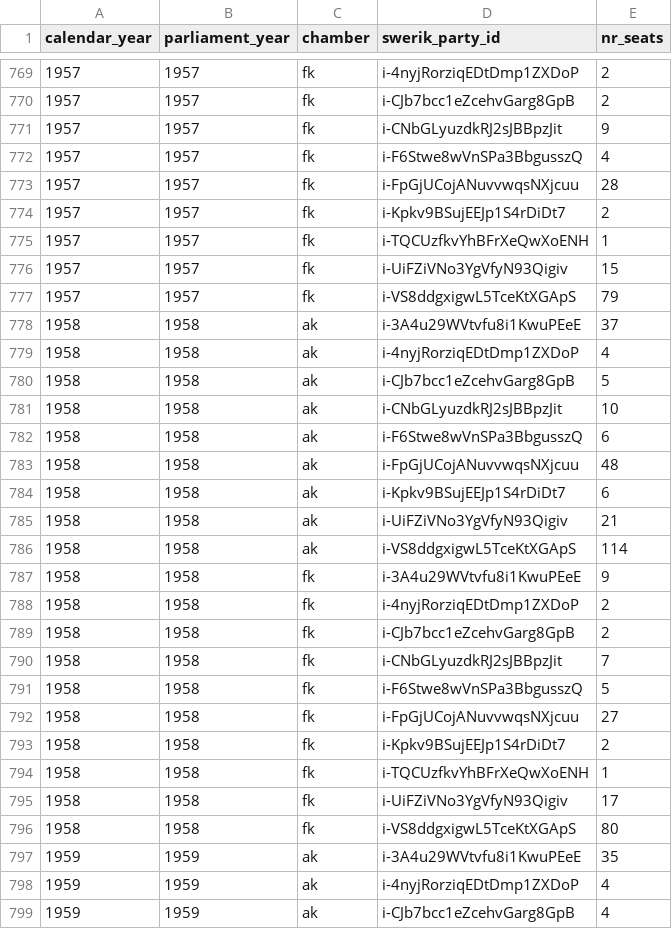
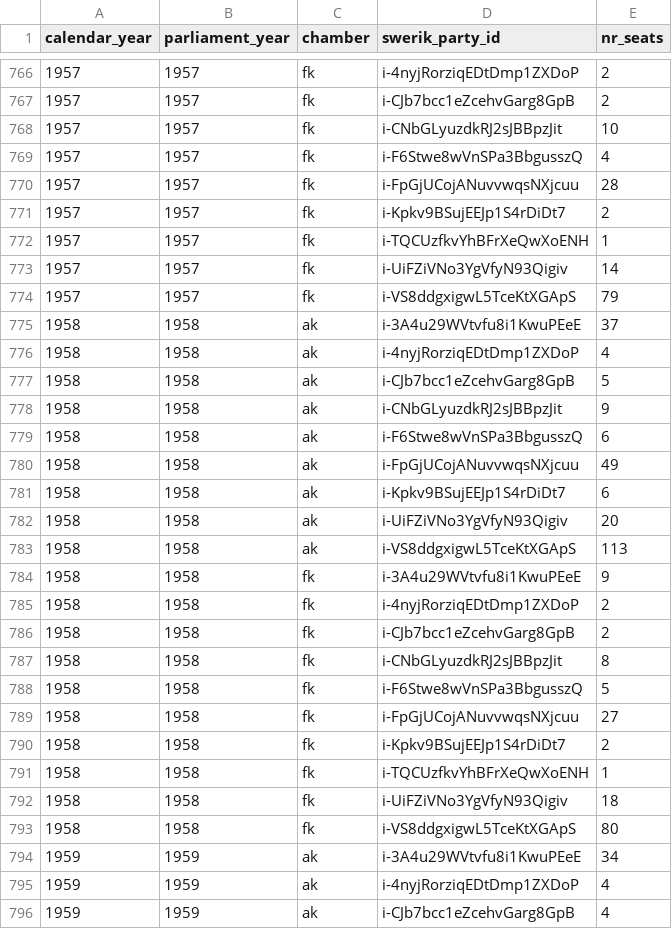
Before and after one commit to swerik-project/riksdagen-persons, a CSV file: quality/estimates/party-distribution/snapshot-distribution-10-01.csv, drawn as a sheet; only a part is shown, gaps mark what is left out; the diff covers the shown part only.

```diff
--- a/quality/estimates/party-distribution/snapshot-distribution-10-01.csv
+++ b/quality/estimates/party-distribution/snapshot-distribution-10-01.csv
@@ -770,3 +767,3 @@ calendar_year,parliament_year,chamber,swerik_party_id,nr_seats
 1957,1957,fk,i-CJb7bcc1eZcehvGarg8GpB,2
-1957,1957,fk,i-CNbGLyuzdkRJ2sJBBpzJit,9
+1957,1957,fk,i-CNbGLyuzdkRJ2sJBBpzJit,10
 1957,1957,fk,i-F6Stwe8wVnSPa3BbgusszQ,4
@@ -775,3 +772,3 @@ calendar_year,parliament_year,chamber,swerik_party_id,nr_seats
 1957,1957,fk,i-TQCUzfkvYhBFrXeQwXoENH,1
-1957,1957,fk,i-UiFZiVNo3YgVfyN93Qigiv,15
+1957,1957,fk,i-UiFZiVNo3YgVfyN93Qigiv,14
 1957,1957,fk,i-VS8ddgxigwL5TceKtXGApS,79
@@ -780,8 +777,8 @@ calendar_year,parliament_year,chamber,swerik_party_id,nr_seats
 1958,1958,ak,i-CJb7bcc1eZcehvGarg8GpB,5
-1958,1958,ak,i-CNbGLyuzdkRJ2sJBBpzJit,10
+1958,1958,ak,i-CNbGLyuzdkRJ2sJBBpzJit,9
 1958,1958,ak,i-F6Stwe8wVnSPa3BbgusszQ,6
-1958,1958,ak,i-FpGjUCojANuvvwqsNXjcuu,48
+1958,1958,ak,i-FpGjUCojANuvvwqsNXjcuu,49
 1958,1958,ak,i-Kpkv9BSujEEJp1S4rDiDt7,6
-1958,1958,ak,i-UiFZiVNo3YgVfyN93Qigiv,21
-1958,1958,ak,i-VS8ddgxigwL5TceKtXGApS,114
+1958,1958,ak,i-UiFZiVNo3YgVfyN93Qigiv,20
+1958,1958,ak,i-VS8ddgxigwL5TceKtXGApS,113
 1958,1958,fk,i-3A4u29WVtvfu8i1KwuPEeE,9
@@ -789,3 +786,3 @@ calendar_year,parliament_year,chamber,swerik_party_id,nr_seats
 1958,1958,fk,i-CJb7bcc1eZcehvGarg8GpB,2
-1958,1958,fk,i-CNbGLyuzdkRJ2sJBBpzJit,7
+1958,1958,fk,i-CNbGLyuzdkRJ2sJBBpzJit,8
 1958,1958,fk,i-F6Stwe8wVnSPa3BbgusszQ,5
@@ -794,5 +791,5 @@ calendar_year,parliament_year,chamber,swerik_party_id,nr_seats
 1958,1958,fk,i-TQCUzfkvYhBFrXeQwXoENH,1
-1958,1958,fk,i-UiFZiVNo3YgVfyN93Qigiv,17
+1958,1958,fk,i-UiFZiVNo3YgVfyN93Qigiv,18
 1958,1958,fk,i-VS8ddgxigwL5TceKtXGApS,80
-1959,1959,ak,i-3A4u29WVtvfu8i1KwuPEeE,35
+1959,1959,ak,i-3A4u29WVtvfu8i1KwuPEeE,34
 1959,1959,ak,i-4nyjRorziqEDtDmp1ZXDoP,4
```
Also changed, not shown: 2 added rows, 6 removed rows and 62 edited cells elsewhere in this file, quality/estimates/party-distribution/snapshot-distribution-03-01.csv.
